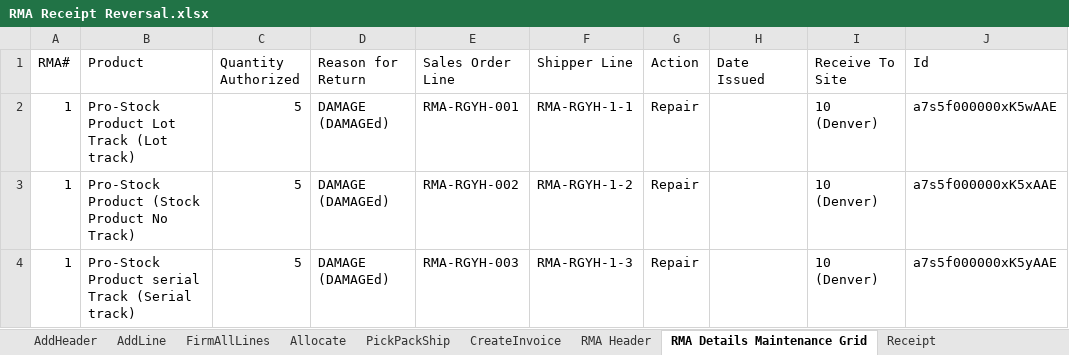
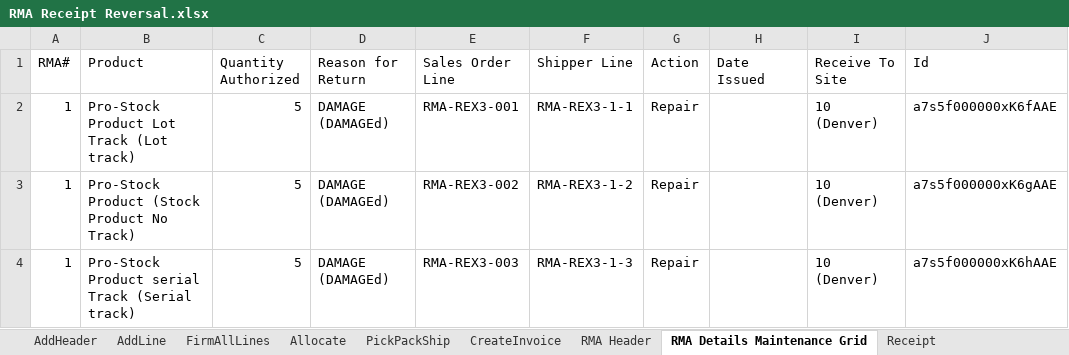
Before and after one commit to msuryawanshi20/rstk_PROVAR-COPADO, an Excel workbook: templates/QA-Automation/RMA Receipt Reversal.xlsx, sheet RMA Details Maintenance Grid, drawn as a sheet; values as stored, in another font and other column widths than the file's, no borders; the diff names each change by its address in the sheet, - before the commit and + after, or states it on an @@ line.

```diff
--- a/templates/QA-Automation/RMA Receipt Reversal.xlsx (sheet RMA Details Maintenance Grid)
+++ b/templates/QA-Automation/RMA Receipt Reversal.xlsx (sheet RMA Details Maintenance Grid)
-E2 (Sales Order Line): RMA-RGYH-001
+E2 (Sales Order Line): RMA-REX3-001
-F2 (Shipper Line): RMA-RGYH-1-1
+F2 (Shipper Line): RMA-REX3-1-1
-J2 (Id): a7s5f000000xK5wAAE
+J2 (Id): a7s5f000000xK6fAAE
-E3 (Sales Order Line): RMA-RGYH-002
+E3 (Sales Order Line): RMA-REX3-002
-F3 (Shipper Line): RMA-RGYH-1-2
+F3 (Shipper Line): RMA-REX3-1-2
-J3 (Id): a7s5f000000xK5xAAE
+J3 (Id): a7s5f000000xK6gAAE
-E4 (Sales Order Line): RMA-RGYH-003
+E4 (Sales Order Line): RMA-REX3-003
-F4 (Shipper Line): RMA-RGYH-1-3
+F4 (Shipper Line): RMA-REX3-1-3
-J4 (Id): a7s5f000000xK5yAAE
+J4 (Id): a7s5f000000xK6hAAE
```
Also changed, not shown: templates/QA-Automation/Create Engineering Item Master.xlsx, templates/QA-Automation/RMA Complete Flow(Issue Credit)-SO TO RMA Receipt To Create Credit Memo.xlsx, 46 other files.
